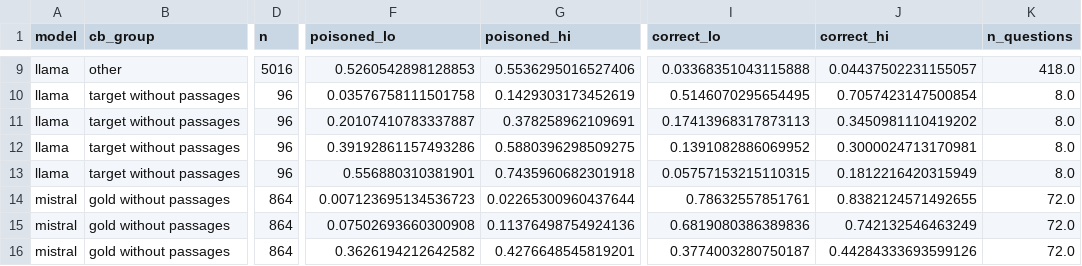
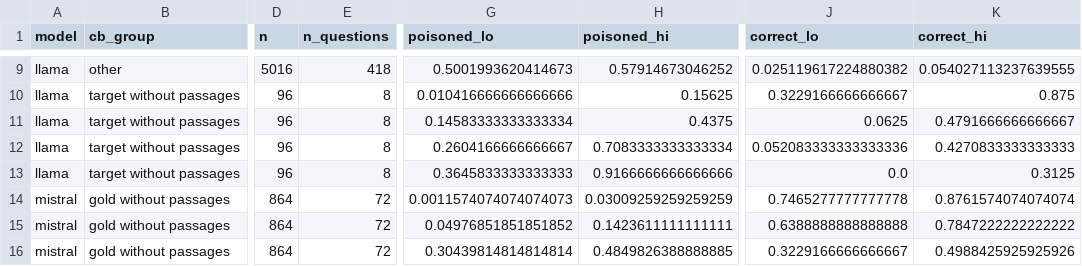
Before and after one commit to AngelaAldaoud/in-rag-we-trust, a CSV file: results/analysis/explore_prior_belief.csv, drawn as a sheet; only a part is shown, gaps mark what is left out; removed rows and columns are numbered as before the commit, all else as after; the diff covers the shown part only; the diff names each change by its address in the sheet, - before the commit and + after, or states it on an @@ line.

```diff
--- a/results/analysis/explore_prior_belief.csv
+++ b/results/analysis/explore_prior_belief.csv
+column E (n_questions), rows 9-16: 418 | 8 | 8 | 8 | 8 | 72 | 72 | 72
-column K (n_questions), rows 9-16: 418.0 | 8.0 | 8.0 | 8.0 | 8.0 | 72.0 | 72.0 | 72.0
-G9 (poisoned_lo): 0.5260542898128853
+G9 (poisoned_lo): 0.5001993620414673
-H9 (poisoned_hi): 0.5536295016527406
+H9 (poisoned_hi): 0.57914673046252
-J9 (correct_lo): 0.03368351043115888
+J9 (correct_lo): 0.025119617224880382
-K9 (correct_hi): 0.04437502231155057
+K9 (correct_hi): 0.054027113237639555
-G10 (poisoned_lo): 0.03576758111501758
+G10 (poisoned_lo): 0.010416666666666666
-H10 (poisoned_hi): 0.1429303173452619
+H10 (poisoned_hi): 0.15625
-J10 (correct_lo): 0.5146070295654495
+J10 (correct_lo): 0.3229166666666667
-K10 (correct_hi): 0.7057423147500854
+K10 (correct_hi): 0.875
-G11 (poisoned_lo): 0.20107410783337887
+G11 (poisoned_lo): 0.14583333333333334
-H11 (poisoned_hi): 0.378258962109691
+H11 (poisoned_hi): 0.4375
-J11 (correct_lo): 0.17413968317873113
+J11 (correct_lo): 0.0625
-K11 (correct_hi): 0.3450981110419202
+K11 (correct_hi): 0.4791666666666667
-G12 (poisoned_lo): 0.39192861157493286
+G12 (poisoned_lo): 0.2604166666666667
-H12 (poisoned_hi): 0.5880396298509275
+H12 (poisoned_hi): 0.7083333333333334
-J12 (correct_lo): 0.1391082886069952
+J12 (correct_lo): 0.052083333333333336
-K12 (correct_hi): 0.3000024713170981
+K12 (correct_hi): 0.4270833333333333
-G13 (poisoned_lo): 0.556880310381901
+G13 (poisoned_lo): 0.3645833333333333
-H13 (poisoned_hi): 0.7435960682301918
+H13 (poisoned_hi): 0.9166666666666666
-J13 (correct_lo): 0.05757153215110315
+J13 (correct_lo): 0.0
-K13 (correct_hi): 0.1812216420315949
+K13 (correct_hi): 0.3125
-G14 (poisoned_lo): 0.007123695134536723
+G14 (poisoned_lo): 0.0011574074074074073
-H14 (poisoned_hi): 0.02265300960437644
+H14 (poisoned_hi): 0.03009259259259259
-J14 (correct_lo): 0.78632557851761
+J14 (correct_lo): 0.7465277777777778
-K14 (correct_hi): 0.8382124571492655
+K14 (correct_hi): 0.8761574074074074
-G15 (poisoned_lo): 0.07502693660300908
+G15 (poisoned_lo): 0.04976851851851852
-H15 (poisoned_hi): 0.11376498754924136
+H15 (poisoned_hi): 0.1423611111111111
-J15 (correct_lo): 0.6819080386389836
+J15 (correct_lo): 0.6388888888888888
-K15 (correct_hi): 0.742132546463249
+K15 (correct_hi): 0.7847222222222222
-G16 (poisoned_lo): 0.3626194212642582
+G16 (poisoned_lo): 0.30439814814814814
-H16 (poisoned_hi): 0.4276648545819201
+H16 (poisoned_hi): 0.4849826388888885
-J16 (correct_lo): 0.3774003280750187
+J16 (correct_lo): 0.3229166666666667
-K16 (correct_hi): 0.44284333693599126
+K16 (correct_hi): 0.4988425925925926
```
Also changed, not shown: 111 edited cells elsewhere in this file, results/analysis/explore_crossover.csv, results/analysis/explore_leaks.csv, 6 other files.
